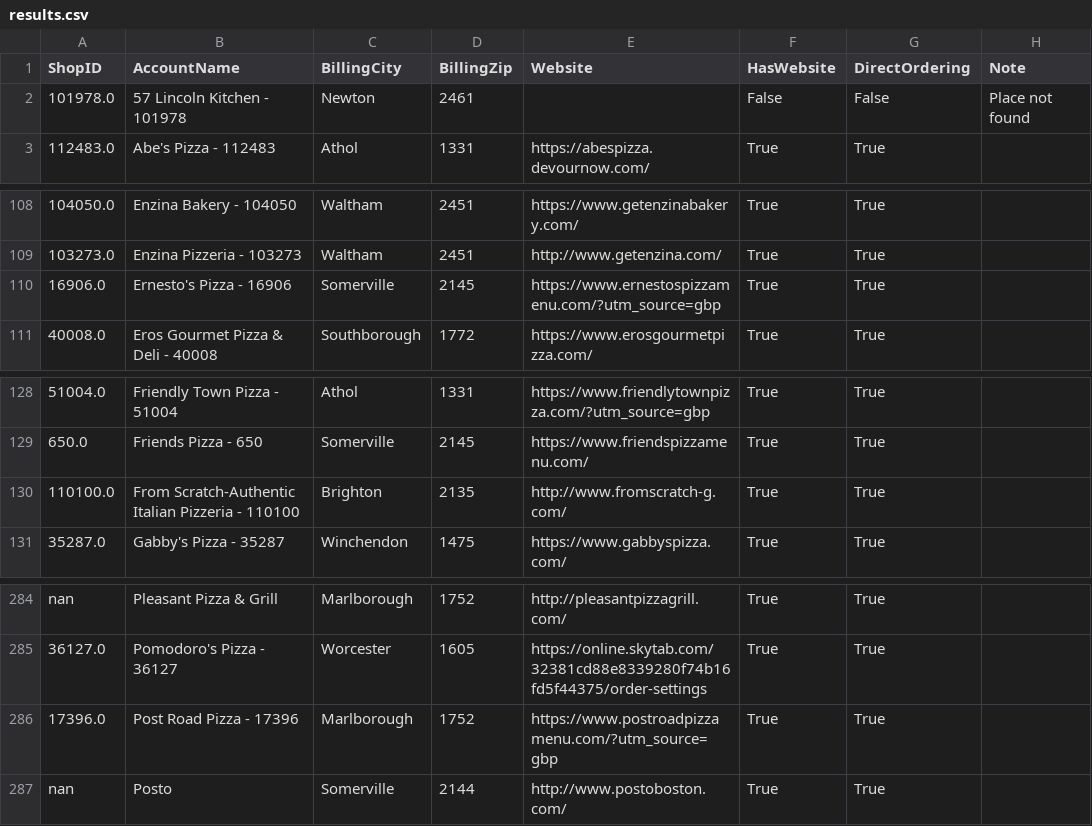
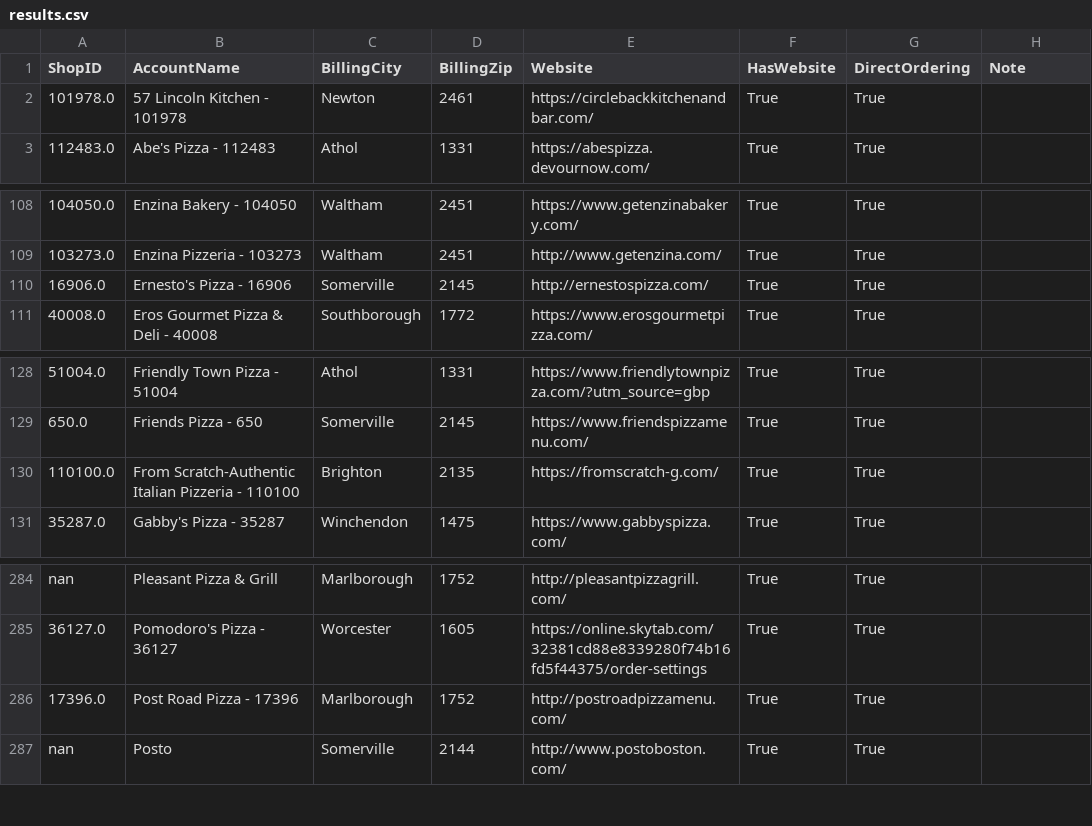
Before and after one commit to mkyoung23/pizza-shop-analysis, a CSV file: results.csv, drawn as a sheet; only a part is shown, gaps mark what is left out; the diff names each change by its address in the sheet, - before the commit and + after, or states it on an @@ line.

```diff
--- a/results.csv
+++ b/results.csv
-E2 (Website): (empty)
+E2 (Website): https://circlebackkitchenandbar.com/
-F2 (HasWebsite): False
+F2 (HasWebsite): True
-G2 (DirectOrdering): False
+G2 (DirectOrdering): True
-H2 (Note): Place not found
+H2 (Note): (empty)
-E110 (Website): https://www.ernestospizzamenu.com/?utm_source=gbp
+E110 (Website): http://ernestospizza.com/
-E130 (Website): http://www.fromscratch-g.com/
+E130 (Website): https://fromscratch-g.com/
-E286 (Website): https://www.postroadpizzamenu.com/?utm_source=gbp
+E286 (Website): http://postroadpizzamenu.com/
```
Also changed, not shown: messages_output.csv.
